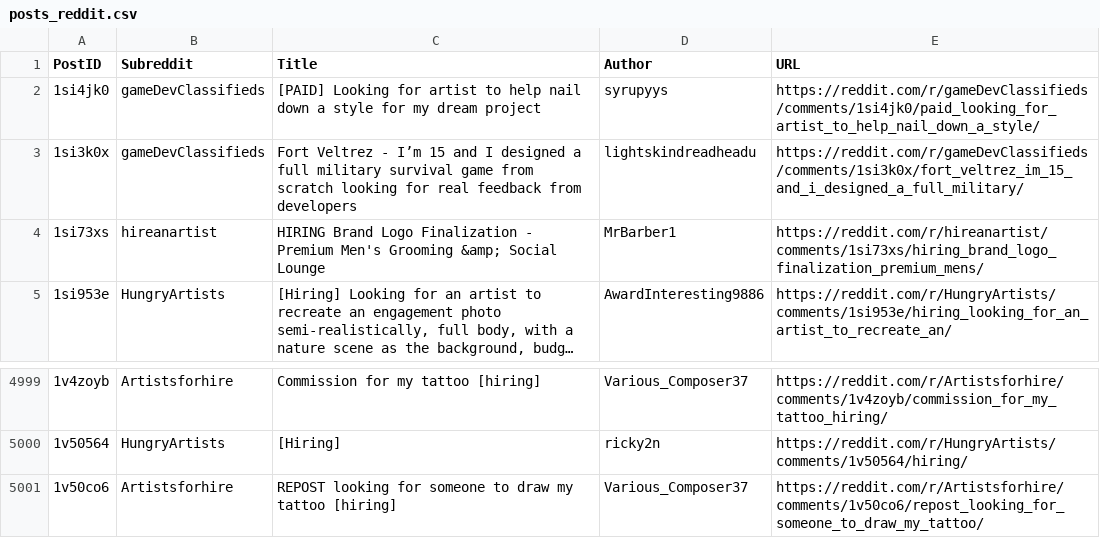
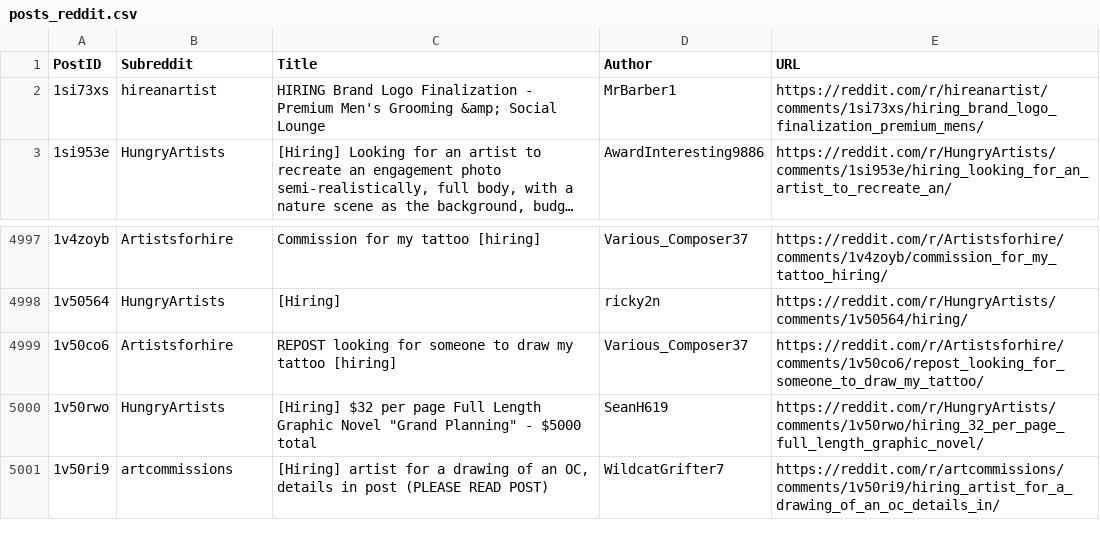
Before and after one commit to Jack0fcodes/redd0tBot, a CSV file: posts_reddit.csv, drawn as a sheet; only a part is shown, gaps mark what is left out; long unchanged cells end in …; removed rows and columns are numbered as before the commit, all else as after; the diff names each change by its address in the sheet, - before the commit and + after, or states it on an @@ line.

```diff
--- a/posts_reddit.csv
+++ b/posts_reddit.csv
-row 2: 1si4jk0 | gameDevClassifieds | [PAID] Looking for artist to help nail down a style for my dream project | syrupyys | https://reddit.com/r/gameDevClassifieds/comments/1si4jk0/paid_looking_for_artist_to_help_nail_down_a_style/
-row 3: 1si3k0x | gameDevClassifieds | Fort Veltrez - I’m 15 and I designed a full military survival game from scratch looking for real feedback from developers | lightskindreadheadu | https://reddit.com/r/gameDevClassifieds/comments/1si3k0x/fort_veltrez_im_15_and_i_designed_a_full_military/
+row 5000: 1v50rwo | HungryArtists | [Hiring] $32 per page Full Length Graphic Novel "Grand Planning" - $5000 total | SeanH619 | https://reddit.com/r/HungryArtists/comments/1v50rwo/hiring_32_per_page_full_length_graphic_novel/
+row 5001: 1v50ri9 | artcommissions | [Hiring] artist for a drawing of an OC, details in post (PLEASE READ POST) | WildcatGrifter7 | https://reddit.com/r/artcommissions/comments/1v50ri9/hiring_artist_for_a_drawing_of_an_oc_details_in/
```
Also changed, not shown: 1 other file.
